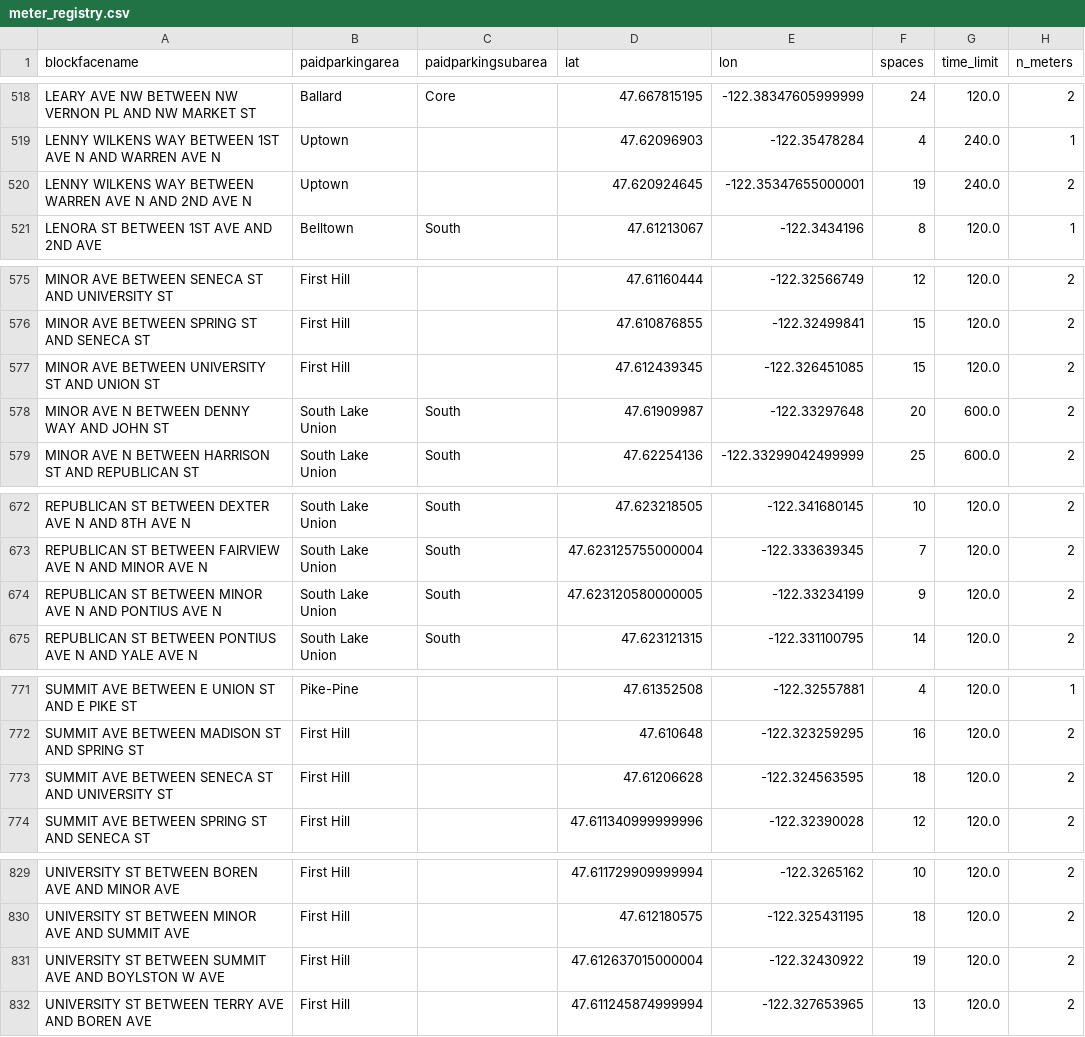
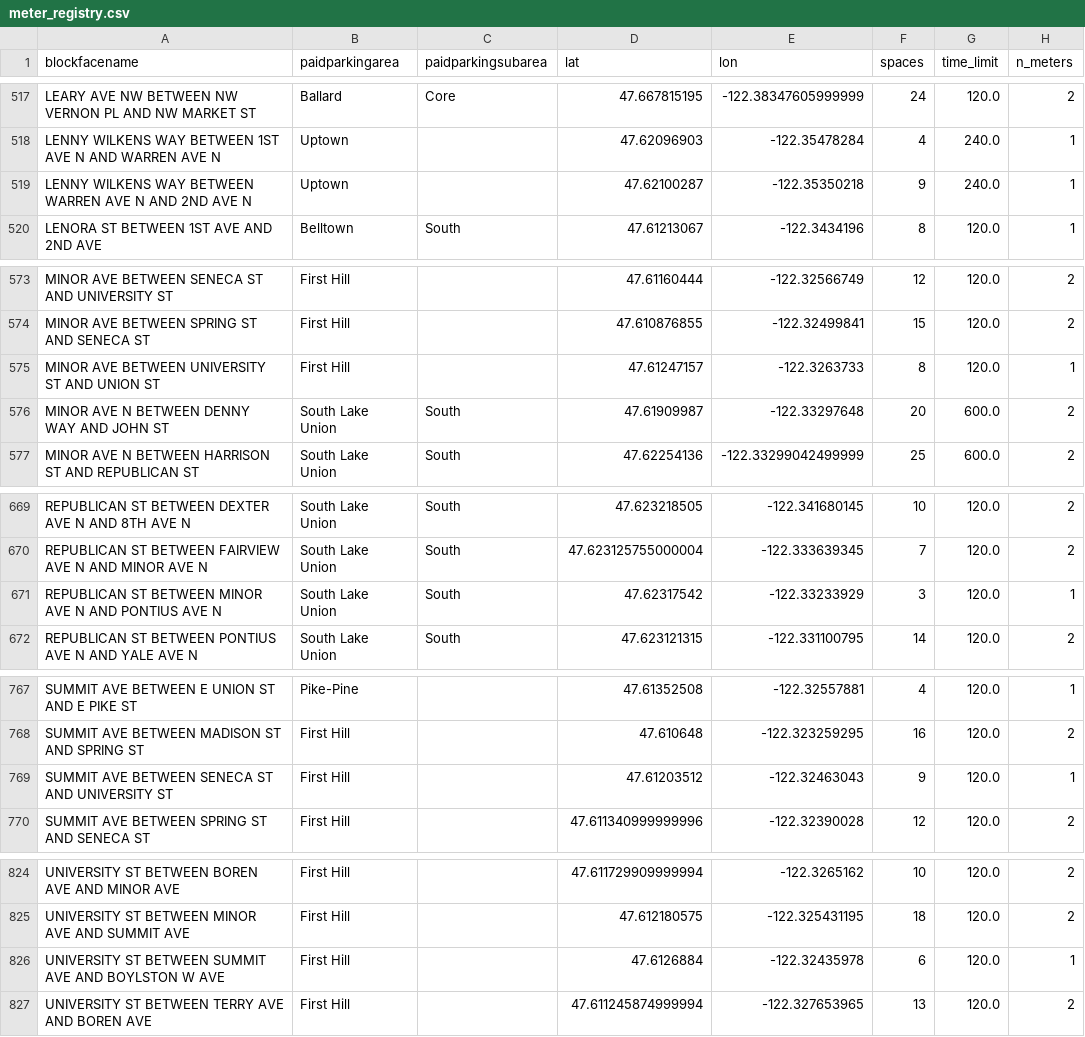
Before and after one commit to kmohammedsu/seattle-parking-weather-analysis, a CSV file: data/meter_registry.csv, drawn as a sheet; only a part is shown, gaps mark what is left out; the diff covers the shown part only.

```diff
--- a/data/meter_registry.csv
+++ b/data/meter_registry.csv
@@ -519,3 +518,3 @@ LEARY AVE NW BETWEEN NW VERNON PL AND NW MARKET ST,Ballard,Core,47.667815195,-12
 LENNY WILKENS WAY BETWEEN 1ST AVE N AND WARREN AVE N,Uptown,,47.62096903,-122.35478284,4,240.0,1
-LENNY WILKENS WAY BETWEEN WARREN AVE N AND 2ND AVE N,Uptown,,47.620924645,-122.35347655000001,19,240.0,2
+LENNY WILKENS WAY BETWEEN WARREN AVE N AND 2ND AVE N,Uptown,,47.62100287,-122.35350218,9,240.0,1
 LENORA ST BETWEEN 1ST AVE AND 2ND AVE,Belltown,South,47.61213067,-122.3434196,8,120.0,1
@@ -576,3 +574,3 @@ MINOR AVE BETWEEN SENECA ST AND UNIVERSITY ST,First Hill,,47.61160444,-122.32566
 MINOR AVE BETWEEN SPRING ST AND SENECA ST,First Hill,,47.610876855,-122.32499841,15,120.0,2
-MINOR AVE BETWEEN UNIVERSITY ST AND UNION ST,First Hill,,47.612439345,-122.326451085,15,120.0,2
+MINOR AVE BETWEEN UNIVERSITY ST AND UNION ST,First Hill,,47.61247157,-122.3263733,8,120.0,1
 MINOR AVE N BETWEEN DENNY WAY AND JOHN ST,South Lake Union,South,47.61909987,-122.33297648,20,600.0,2
@@ -673,3 +670,3 @@ REPUBLICAN ST BETWEEN DEXTER AVE N AND 8TH AVE N,South Lake Union,South,47.62321
 REPUBLICAN ST BETWEEN FAIRVIEW AVE N AND MINOR AVE N,South Lake Union,South,47.623125755000004,-122.333639345,7,120.0,2
-REPUBLICAN ST BETWEEN MINOR AVE N AND PONTIUS AVE N,South Lake Union,South,47.623120580000005,-122.33234199,9,120.0,2
+REPUBLICAN ST BETWEEN MINOR AVE N AND PONTIUS AVE N,South Lake Union,South,47.62317542,-122.33233929,3,120.0,1
 REPUBLICAN ST BETWEEN PONTIUS AVE N AND YALE AVE N,South Lake Union,South,47.623121315,-122.331100795,14,120.0,2
@@ -772,3 +768,3 @@ SUMMIT AVE BETWEEN E UNION ST AND E PIKE ST,Pike-Pine,,47.61352508,-122.32557881
 SUMMIT AVE BETWEEN MADISON ST AND SPRING ST,First Hill,,47.610648,-122.323259295,16,120.0,2
-SUMMIT AVE BETWEEN SENECA ST AND UNIVERSITY ST,First Hill,,47.61206628,-122.324563595,18,120.0,2
+SUMMIT AVE BETWEEN SENECA ST AND UNIVERSITY ST,First Hill,,47.61203512,-122.32463043,9,120.0,1
 SUMMIT AVE BETWEEN SPRING ST AND SENECA ST,First Hill,,47.611340999999996,-122.32390028,12,120.0,2
@@ -830,3 +825,3 @@ UNIVERSITY ST BETWEEN BOREN AVE AND MINOR AVE,First Hill,,47.611729909999994,-12
 UNIVERSITY ST BETWEEN MINOR AVE AND SUMMIT AVE,First Hill,,47.612180575,-122.325431195,18,120.0,2
-UNIVERSITY ST BETWEEN SUMMIT AVE AND BOYLSTON W AVE,First Hill,,47.612637015000004,-122.32430922,19,120.0,2
+UNIVERSITY ST BETWEEN SUMMIT AVE AND BOYLSTON W AVE,First Hill,,47.6126884,-122.32435978,6,120.0,1
 UNIVERSITY ST BETWEEN TERRY AVE AND BOREN AVE,First Hill,,47.611245874999994,-122.327653965,13,120.0,2
```
Also changed, not shown: 5 removed rows and 24 edited cells elsewhere in this file, 1 other file.
